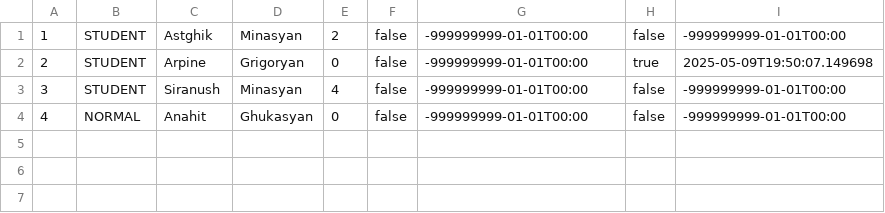
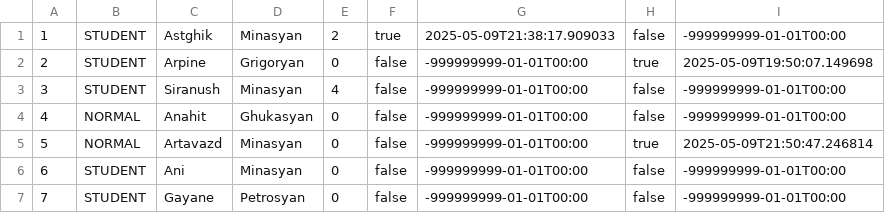
Before and after one commit to Astghik-hub/FinalProject, a CSV file: src/main/resources/accounts.csv, drawn as a sheet.

```diff
--- a/src/main/resources/accounts.csv
+++ b/src/main/resources/accounts.csv
@@ -1,2 +1,2 @@
-1,STUDENT,Astghik,Minasyan,2,false,-999999999-01-01T00:00,false,-999999999-01-01T00:00
+1,STUDENT,Astghik,Minasyan,2,true,2025-05-09T21:38:17.909033,false,-999999999-01-01T00:00
 2,STUDENT,Arpine,Grigoryan,0,false,-999999999-01-01T00:00,true,2025-05-09T19:50:07.149698
@@ -4 +4,4 @@
 4,NORMAL,Anahit,Ghukasyan,0,false,-999999999-01-01T00:00,false,-999999999-01-01T00:00
+5,NORMAL,Artavazd,Minasyan,0,false,-999999999-01-01T00:00,true,2025-05-09T21:50:47.246814
+6,STUDENT,Ani,Minasyan,0,false,-999999999-01-01T00:00,false,-999999999-01-01T00:00
+7,STUDENT,Gayane,Petrosyan,0,false,-999999999-01-01T00:00,false,-999999999-01-01T00:00
```
Also changed, not shown: 4 other files.
